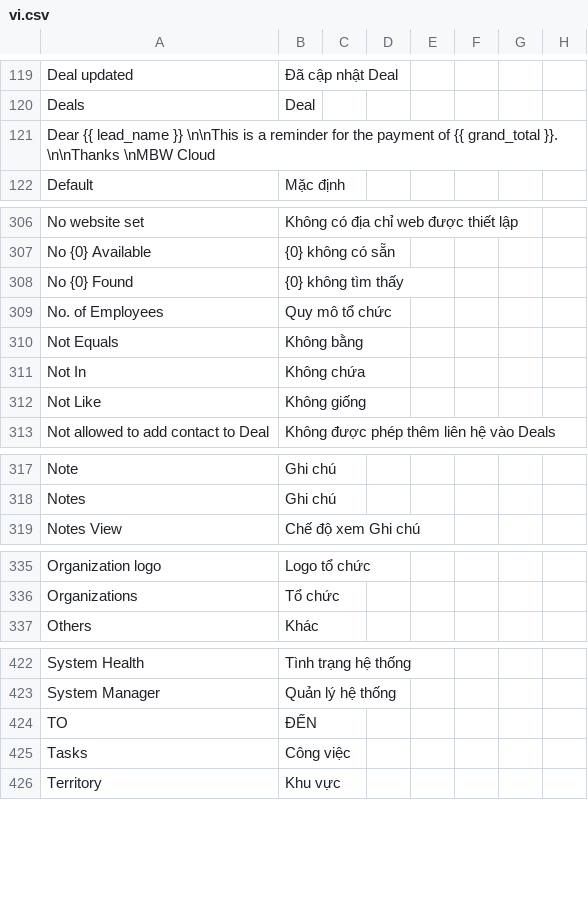
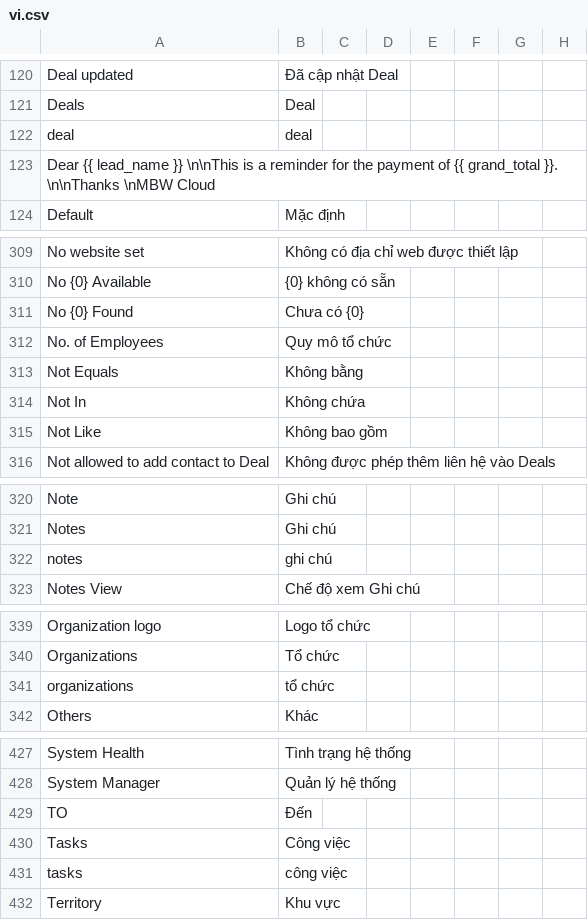
Before and after one commit to MOBIWORK/MBW_MarketPlace_CRM, a CSV file: crm/translations/vi.csv, drawn as a sheet; only a part is shown, gaps mark what is left out; the diff covers the shown part only.

```diff
--- a/crm/translations/vi.csv
+++ b/crm/translations/vi.csv
@@ -120,2 +121,3 @@ Deal updated,Đã cập nhật Deal
 Deals,Deal
+deal,deal
 Dear {{ lead_name }} \n\nThis is a reminder for the payment of {{ grand_total }}. \n\nThanks \nMBW Cloud,
@@ -307,3 +310,3 @@ No website set,Không có địa chỉ web được thiết lập
 No {0} Available,{0} không có sẵn
-No {0} Found,{0} không tìm thấy
+No {0} Found,Chưa có {0}
 No. of Employees,Quy mô tổ chức
@@ -311,3 +314,3 @@ Not Equals,Không bằng
 Not In,Không chứa
-Not Like,Không giống
+Not Like,Không bao gồm
 Not allowed to add contact to Deal,Không được phép thêm liên hệ vào Deals
@@ -318,2 +321,3 @@ Note,Ghi chú
 Notes,Ghi chú
+notes,ghi chú
 Notes View,Chế độ xem Ghi chú
@@ -336,2 +340,3 @@ Organization logo,Logo tổ chức
 Organizations,Tổ chức
+organizations,tổ chức
 Others,Khác
@@ -423,4 +428,5 @@ System Health,Tình trạng hệ thống
 System Manager,Quản lý hệ thống
-TO,ĐẾN
+TO,Đến
 Tasks,Công việc
+tasks,công việc
 Territory,Khu vực
```
Also changed, not shown: 5 added rows, 2 removed rows and 10 edited cells elsewhere in this file, 36 other files.
